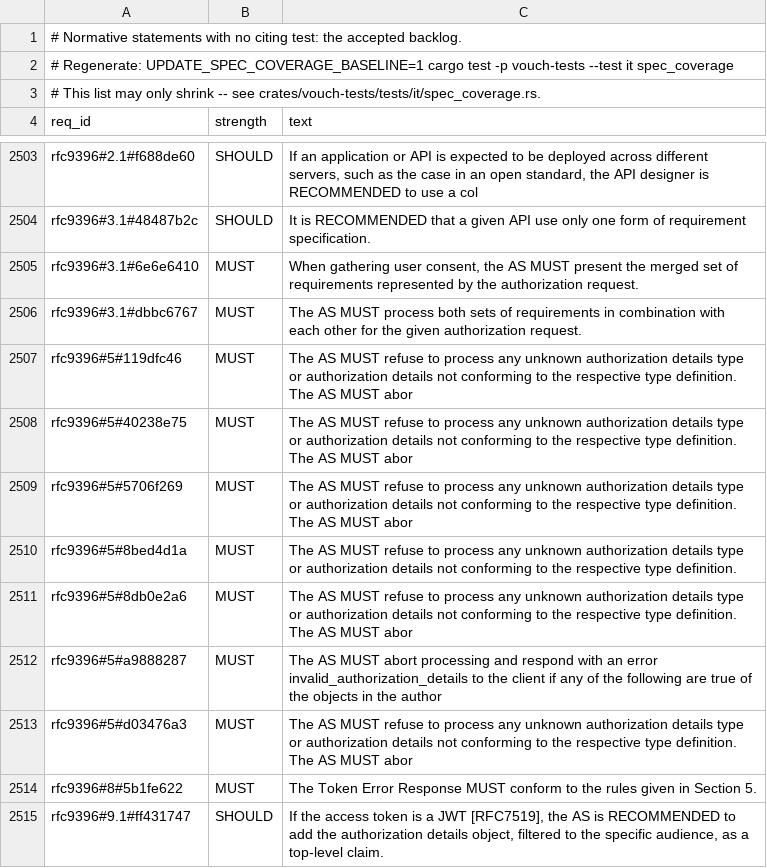
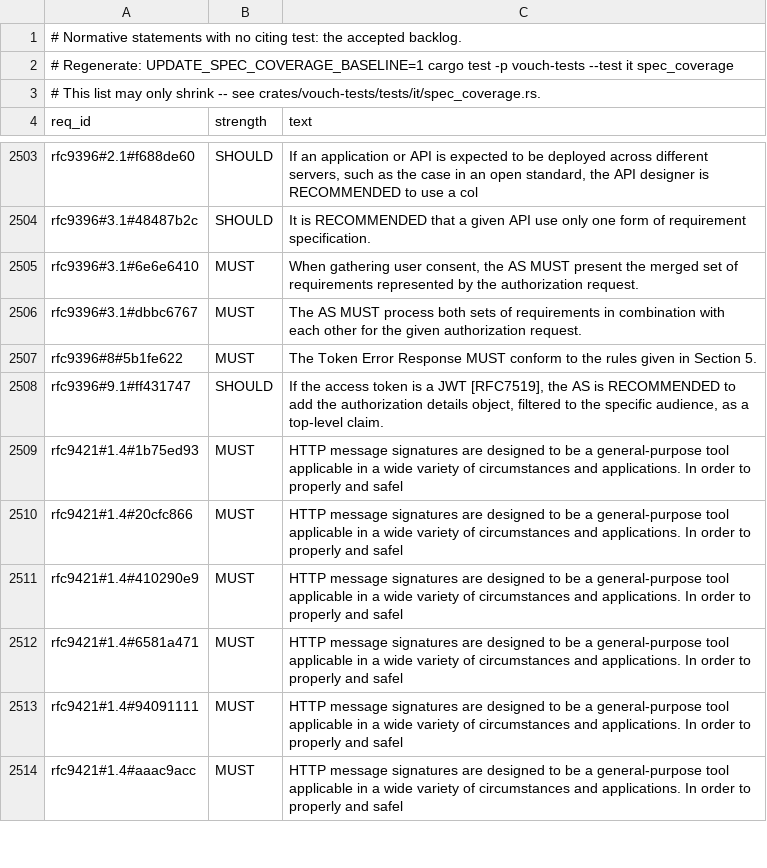
Before and after one commit to vouch-sh/vouch, a TSV file: specs/coverage-baseline.tsv, drawn as a sheet; only a part is shown, gaps mark what is left out; the shorter side is filled out with more unchanged rows.

```diff
--- a/specs/coverage-baseline.tsv
+++ b/specs/coverage-baseline.tsv
@@ -2506,9 +2506,2 @@ rfc9396#3.1#6e6e6410	MUST	When gathering user consent, the AS MUST present the m
 rfc9396#3.1#dbbc6767	MUST	The AS MUST process both sets of requirements in combination with each other for the given authorization request.
-rfc9396#5#119dfc46	MUST	The AS MUST refuse to process any unknown authorization details type or authorization details not conforming to the respective type definition. The AS MUST abor
-rfc9396#5#40238e75	MUST	The AS MUST refuse to process any unknown authorization details type or authorization details not conforming to the respective type definition. The AS MUST abor
-rfc9396#5#5706f269	MUST	The AS MUST refuse to process any unknown authorization details type or authorization details not conforming to the respective type definition. The AS MUST abor
-rfc9396#5#8bed4d1a	MUST	The AS MUST refuse to process any unknown authorization details type or authorization details not conforming to the respective type definition.
-rfc9396#5#8db0e2a6	MUST	The AS MUST refuse to process any unknown authorization details type or authorization details not conforming to the respective type definition. The AS MUST abor
-rfc9396#5#a9888287	MUST	The AS MUST abort processing and respond with an error invalid_authorization_details to the client if any of the following are true of the objects in the author
-rfc9396#5#d03476a3	MUST	The AS MUST refuse to process any unknown authorization details type or authorization details not conforming to the respective type definition. The AS MUST abor
 rfc9396#8#5b1fe622	MUST	The Token Error Response MUST conform to the rules given in Section 5.
```
Also changed, not shown: 28 other files.
